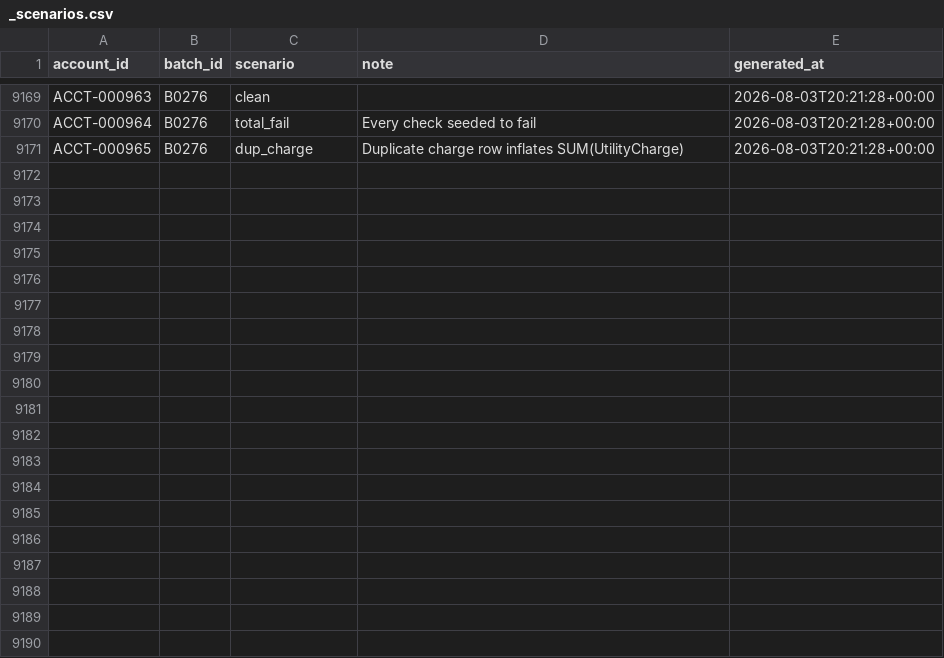
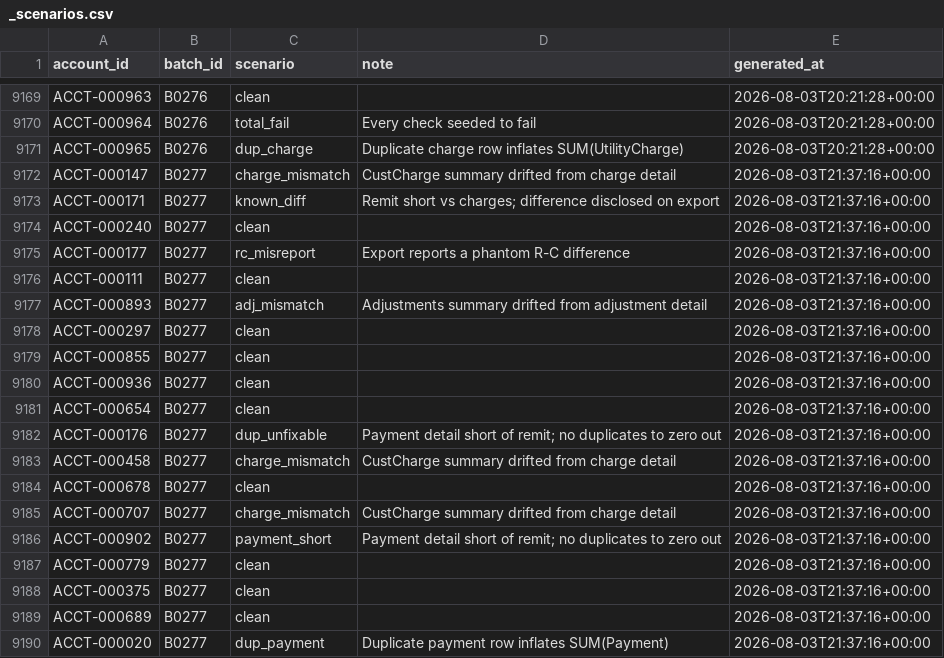
Before and after one commit to jelendu/remit-reconciliation-engine, a CSV file: data_gen/output/_scenarios.csv, drawn as a sheet; only a part is shown, gaps mark what is left out; the diff covers the shown part only; the diff names each change by its address in the sheet, - before the commit and + after, or states it on an @@ line.

```diff
--- a/data_gen/output/_scenarios.csv
+++ b/data_gen/output/_scenarios.csv
+row 9172: ACCT-000147 | B0277 | charge_mismatch | CustCharge summary drifted from charge detail | 2026-08-03T21:37:16+00:00
+row 9173: ACCT-000171 | B0277 | known_diff | Remit short vs charges; difference disclosed on export | 2026-08-03T21:37:16+00:00
+row 9174: ACCT-000240 | B0277 | clean |  | 2026-08-03T21:37:16+00:00
+row 9175: ACCT-000177 | B0277 | rc_misreport | Export reports a phantom R-C difference | 2026-08-03T21:37:16+00:00
+row 9176: ACCT-000111 | B0277 | clean |  | 2026-08-03T21:37:16+00:00
+row 9177: ACCT-000893 | B0277 | adj_mismatch | Adjustments summary drifted from adjustment detail | 2026-08-03T21:37:16+00:00
+row 9178: ACCT-000297 | B0277 | clean |  | 2026-08-03T21:37:16+00:00
+row 9179: ACCT-000855 | B0277 | clean |  | 2026-08-03T21:37:16+00:00
+row 9180: ACCT-000936 | B0277 | clean |  | 2026-08-03T21:37:16+00:00
+row 9181: ACCT-000654 | B0277 | clean |  | 2026-08-03T21:37:16+00:00
+row 9182: ACCT-000176 | B0277 | dup_unfixable | Payment detail short of remit; no duplicates to zero out | 2026-08-03T21:37:16+00:00
+row 9183: ACCT-000458 | B0277 | charge_mismatch | CustCharge summary drifted from charge detail | 2026-08-03T21:37:16+00:00
+row 9184: ACCT-000678 | B0277 | clean |  | 2026-08-03T21:37:16+00:00
+row 9185: ACCT-000707 | B0277 | charge_mismatch | CustCharge summary drifted from charge detail | 2026-08-03T21:37:16+00:00
+row 9186: ACCT-000902 | B0277 | payment_short | Payment detail short of remit; no duplicates to zero out | 2026-08-03T21:37:16+00:00
+row 9187: ACCT-000779 | B0277 | clean |  | 2026-08-03T21:37:16+00:00
+row 9188: ACCT-000375 | B0277 | clean |  | 2026-08-03T21:37:16+00:00
+row 9189: ACCT-000689 | B0277 | clean |  | 2026-08-03T21:37:16+00:00
+row 9190: ACCT-000020 | B0277 | dup_payment | Duplicate payment row inflates SUM(Payment) | 2026-08-03T21:37:16+00:00
```
Also changed, not shown: 17 added rows elsewhere in this file, data_gen/output/adjustment_amts.csv, data_gen/output/adjustments.csv, 17 other files.
